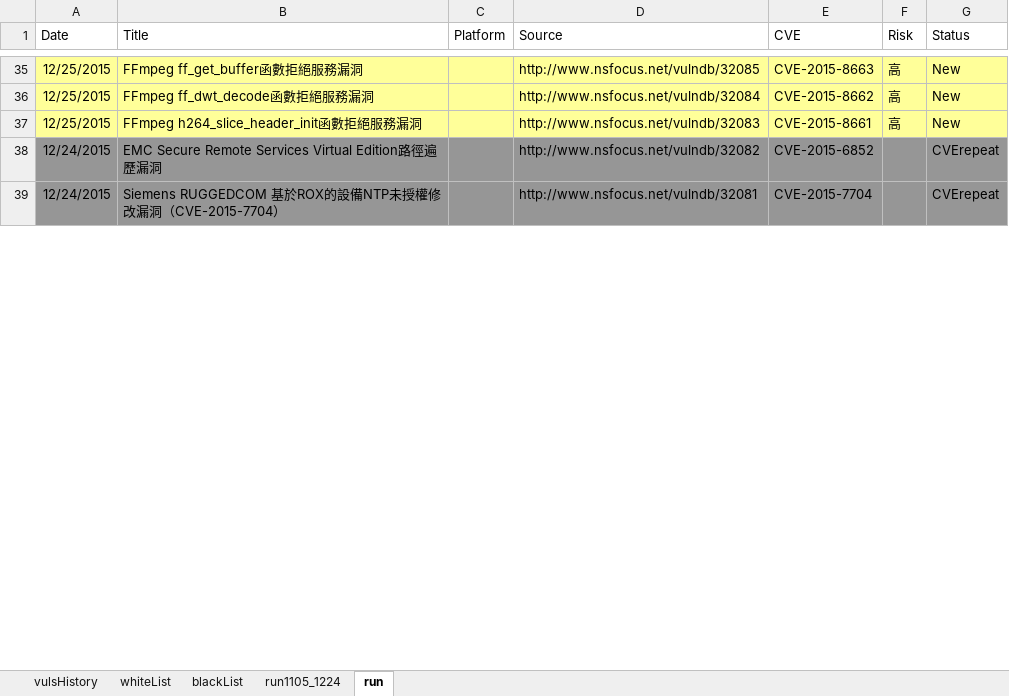
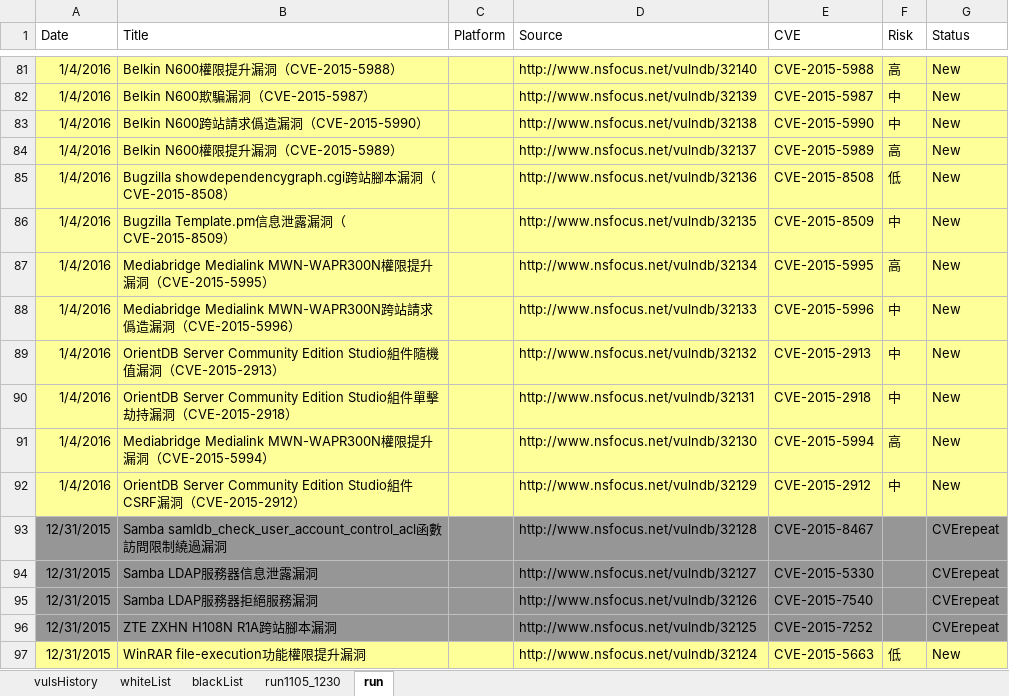
Before and after one commit to jason3e7/vulsList, an Excel workbook: vulsList.xlsx, sheet run, drawn as a sheet; only a part is shown, gaps mark what is left out; values as stored, in another font and other column widths than the file's, no borders; addresses are those after the commit; the diff covers the shown part only; the diff names each change by its address in the sheet, - before the commit and + after, or states it on an @@ line.

Commit message:
Fix date

```diff
--- a/vulsList.xlsx (sheet run)
+++ b/vulsList.xlsx (sheet run)
-sheet tab: run1105_1224
+sheet tab: run1105_1230
-A81 (Date): 12/25/2015
+A81 (Date): 1/4/2016
-B81 (Title): FFmpeg ff_get_buffer函數拒絕服務漏洞
+B81 (Title): Belkin N600權限提升漏洞（CVE-2015-5988）
-D81 (Source): http://www.nsfocus.net/vulndb/32085
+D81 (Source): http://www.nsfocus.net/vulndb/32140
-E81 (CVE): CVE-2015-8663
+E81 (CVE): CVE-2015-5988
+row 82: 1/4/2016 | Belkin N600欺騙漏洞（CVE-2015-5987） |  | http://www.nsfocus.net/vulndb/32139 | CVE-2015-5987 | 中 | New
+row 83: 1/4/2016 | Belkin N600跨站請求僞造漏洞（CVE-2015-5990） |  | http://www.nsfocus.net/vulndb/32138 | CVE-2015-5990 | 中 | New
-A84 (Date): 12/25/2015
+A84 (Date): 1/4/2016
-B84 (Title): FFmpeg ff_dwt_decode函數拒絕服務漏洞
+B84 (Title): Belkin N600權限提升漏洞（CVE-2015-5989）
-D84 (Source): http://www.nsfocus.net/vulndb/32084
+D84 (Source): http://www.nsfocus.net/vulndb/32137
-E84 (CVE): CVE-2015-8662
+E84 (CVE): CVE-2015-5989
+row 85: 1/4/2016 | Bugzilla showdependencygraph.cgi跨站腳本漏洞（CVE-2015-8508） |  | http://www.nsfocus.net/vulndb/32136 | CVE-2015-8508 | 低 | New
+row 86: 1/4/2016 | Bugzilla Template.pm信息泄露漏洞（CVE-2015-8509） |  | http://www.nsfocus.net/vulndb/32135 | CVE-2015-8509 | 中 | New
+row 87: 1/4/2016 | Mediabridge Medialink MWN-WAPR300N權限提升漏洞（CVE-2015-5995） |  | http://www.nsfocus.net/vulndb/32134 | CVE-2015-5995 | 高 | New
+row 88: 1/4/2016 | Mediabridge Medialink MWN-WAPR300N跨站請求僞造漏洞（CVE-2015-5996） |  | http://www.nsfocus.net/vulndb/32133 | CVE-2015-5996 | 中 | New
+row 89: 1/4/2016 | OrientDB Server Community Edition Studio組件隨機值漏洞（CVE-2015-2913） |  | http://www.nsfocus.net/vulndb/32132 | CVE-2015-2913 | 中 | New
+row 90: 1/4/2016 | OrientDB Server Community Edition Studio組件單擊劫持漏洞（CVE-2015-2918） |  | http://www.nsfocus.net/vulndb/32131 | CVE-2015-2918 | 中 | New
-A91 (Date): 12/25/2015
+A91 (Date): 1/4/2016
-B91 (Title): FFmpeg h264_slice_header_init函數拒絕服務漏洞
+B91 (Title): Mediabridge Medialink MWN-WAPR300N權限提升漏洞（CVE-2015-5994）
-D91 (Source): http://www.nsfocus.net/vulndb/32083
+D91 (Source): http://www.nsfocus.net/vulndb/32130
-E91 (CVE): CVE-2015-8661
+E91 (CVE): CVE-2015-5994
+row 92: 1/4/2016 | OrientDB Server Community Edition Studio組件CSRF漏洞（CVE-2015-2912） |  | http://www.nsfocus.net/vulndb/32129 | CVE-2015-2912 | 中 | New
-A93 (Date): 12/24/2015
+A93 (Date): 12/31/2015
-B93 (Title): EMC Secure Remote Services Virtual Edition路徑遍歷漏洞
+B93 (Title): Samba samldb_check_user_account_control_acl函數訪問限制繞過漏洞
-D93 (Source): http://www.nsfocus.net/vulndb/32082
+D93 (Source): http://www.nsfocus.net/vulndb/32128
-E93 (CVE): CVE-2015-6852
+E93 (CVE): CVE-2015-8467
+row 94: 12/31/2015 | Samba LDAP服務器信息泄露漏洞 |  | http://www.nsfocus.net/vulndb/32127 | CVE-2015-5330 |  | CVErepeat
-A95 (Date): 12/24/2015
+A95 (Date): 12/31/2015
-B95 (Title): Siemens RUGGEDCOM 基於ROX的設備NTP未授權修改漏洞（CVE-2015-7704）
+B95 (Title): Samba LDAP服務器拒絕服務漏洞
-D95 (Source): http://www.nsfocus.net/vulndb/32081
+D95 (Source): http://www.nsfocus.net/vulndb/32126
-E95 (CVE): CVE-2015-7704
+E95 (CVE): CVE-2015-7540
+row 96: 12/31/2015 | ZTE ZXHN H108N R1A跨站腳本漏洞 |  | http://www.nsfocus.net/vulndb/32125 | CVE-2015-7252 |  | CVErepeat
+row 97: 12/31/2015 | WinRAR file-execution功能權限提升漏洞 |  | http://www.nsfocus.net/vulndb/32124 | CVE-2015-5663 | 低 | New
```
Also changed, not shown: 78 added rows, 24 removed rows and 48 edited cells elsewhere in this sheet, sheet run1105_1230, 1 other file.
